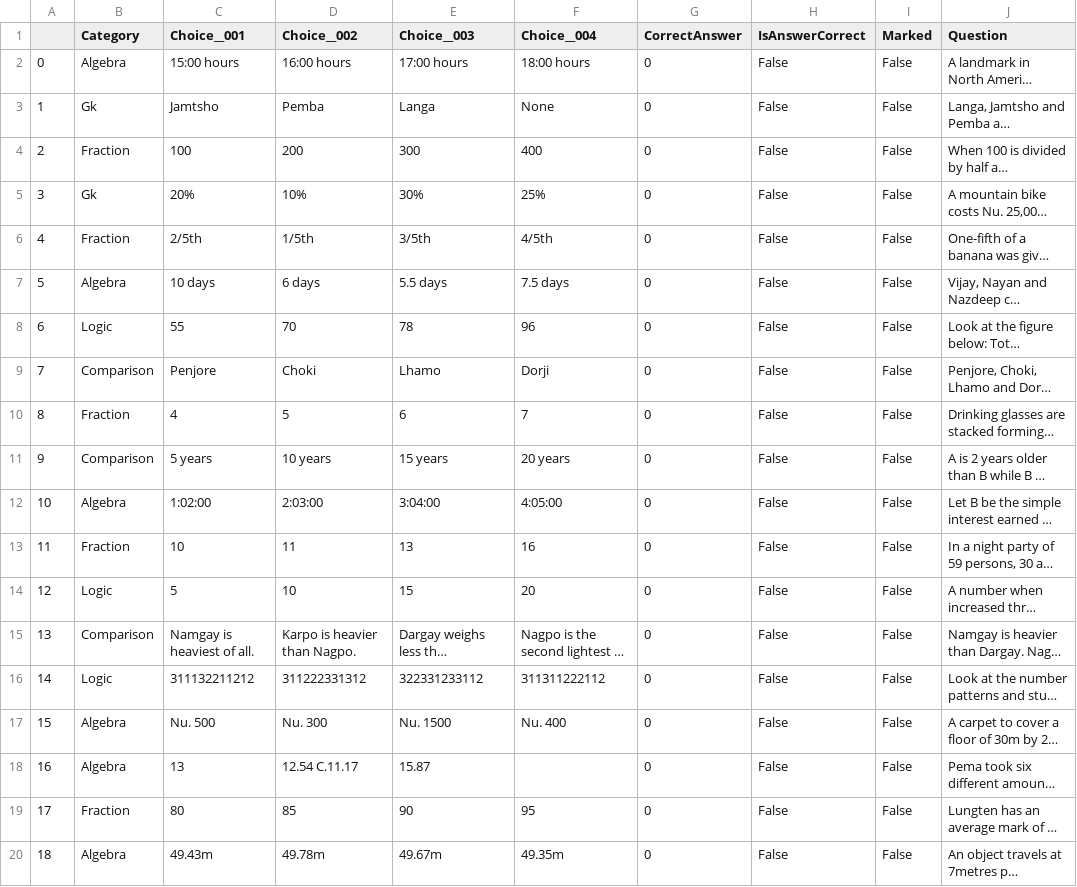
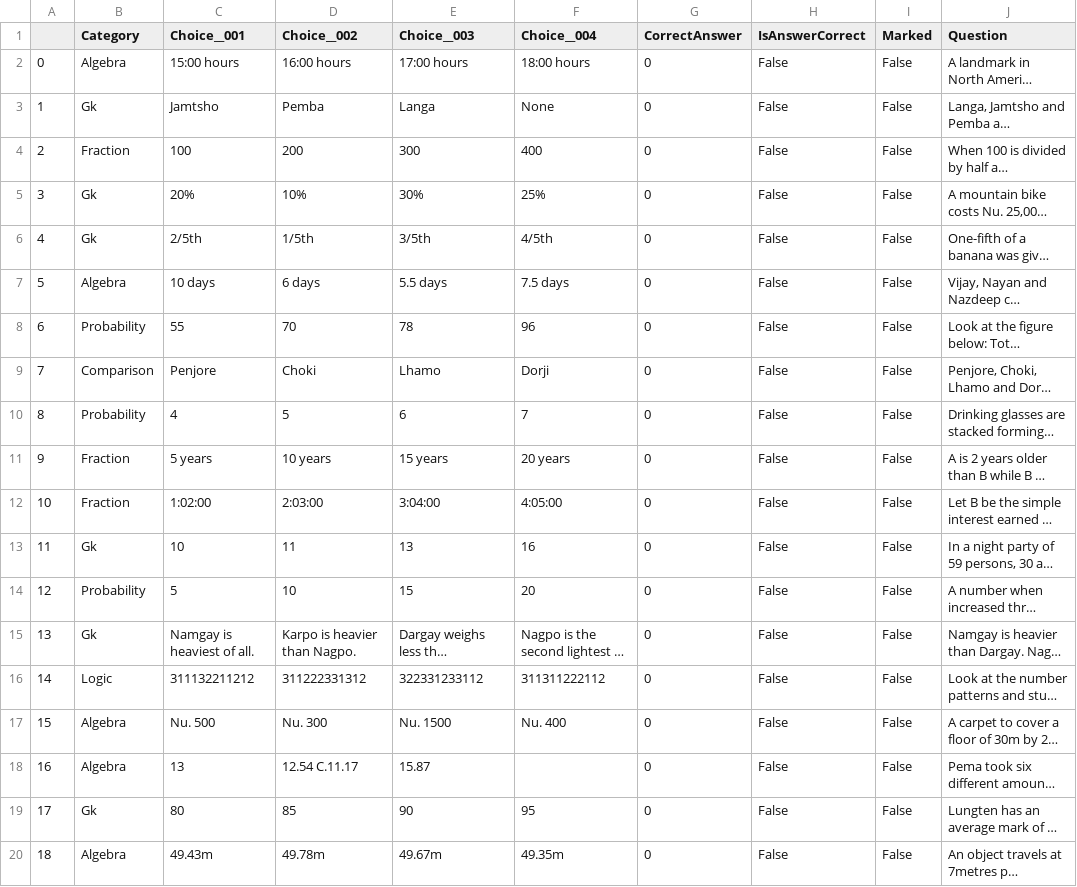
Before and after one commit to Kongtsey/RCSCPrep, a CSV file: backend/NaiveBayesQuestionClassifier/data/classifiedQuestions.csv, drawn as a sheet; only a part is shown; long unchanged cells end in …; the diff covers the shown part only; the diff names each change by its address in the sheet, - before the commit and + after, or states it on an @@ line.

Commit message:
removed stopwords and trained on stopwords removed data

```diff
--- a/backend/NaiveBayesQuestionClassifier/data/classifiedQuestions.csv
+++ b/backend/NaiveBayesQuestionClassifier/data/classifiedQuestions.csv
-B6 (Category): Fraction
+B6 (Category): Gk
-B8 (Category): Logic
+B8 (Category): Probability
-B10 (Category): Fraction
+B10 (Category): Probability
-B11 (Category): Comparison
+B11 (Category): Fraction
-B12 (Category): Algebra
+B12 (Category): Fraction
-B13 (Category): Fraction
+B13 (Category): Gk
-B14 (Category): Logic
+B14 (Category): Probability
-B15 (Category): Comparison
+B15 (Category): Gk
-B19 (Category): Fraction
+B19 (Category): Gk
```
Also changed, not shown: 28 edited cells elsewhere in this file, 3 other files.
